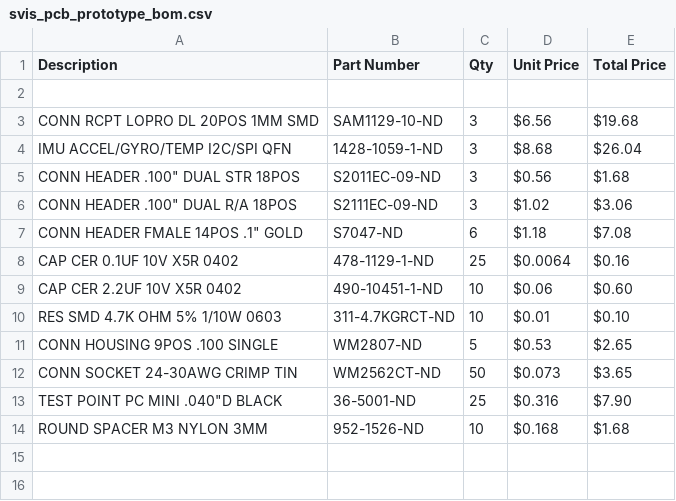
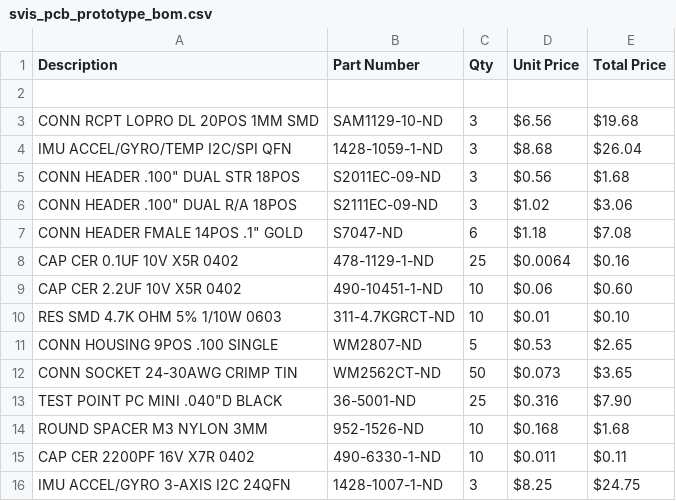
Before and after one commit to robustrobotics/svis, a CSV file: prototype/svis_pcb_prototype_bom.csv, drawn as a sheet; the diff names each change by its address in the sheet, - before the commit and + after, or states it on an @@ line.

Commit message:
Updated prototype BOM.

```diff
--- a/prototype/svis_pcb_prototype_bom.csv
+++ b/prototype/svis_pcb_prototype_bom.csv
+row 15: CAP CER 2200PF 16V X7R 0402 | 490-6330-1-ND | 10 | $0.011 | $0.11
+row 16: IMU ACCEL/GYRO 3-AXIS I2C 24QFN | 1428-1007-1-ND | 3 | $8.25 | $24.75
```
